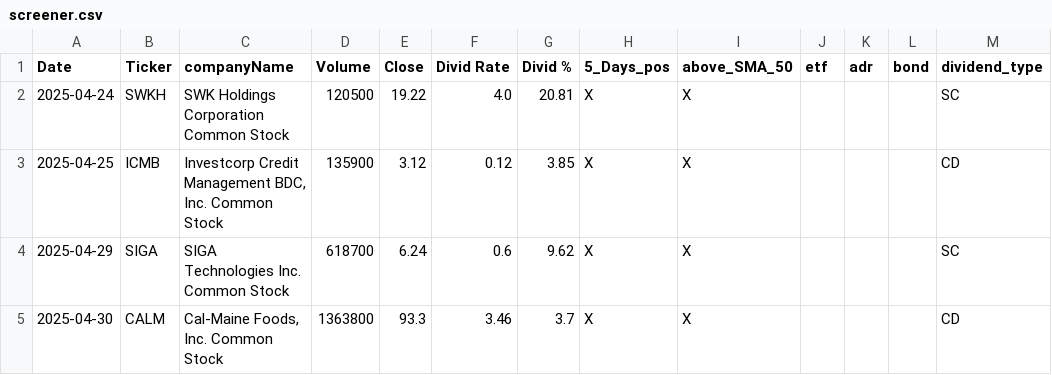
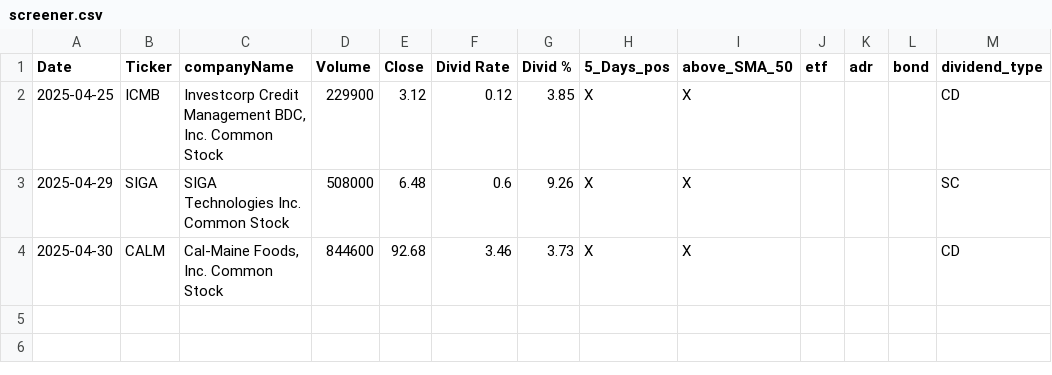
Before and after one commit to fxhuhn/dividend-shorter, a CSV file: screener.csv, drawn as a sheet.

```diff
--- a/screener.csv
+++ b/screener.csv
@@ -1,5 +1,4 @@
 Date,Ticker,companyName,Volume,Close,Divid Rate,Divid %,5_Days_pos,above_SMA_50,etf,adr,bond,dividend_type
-2025-04-24,SWKH,SWK Holdings Corporation Common Stock,120500,19.22,4.0,20.81,X,X,,,,SC
-2025-04-25,ICMB,"Investcorp Credit Management BDC, Inc. Common Stock",135900,3.12,0.12,3.85,X,X,,,,CD
-2025-04-29,SIGA,SIGA Technologies Inc. Common Stock,618700,6.24,0.6,9.62,X,X,,,,SC
-2025-04-30,CALM,"Cal-Maine Foods, Inc. Common Stock",1363800,93.3,3.46,3.7,X,X,,,,CD
+2025-04-25,ICMB,"Investcorp Credit Management BDC, Inc. Common Stock",229900,3.12,0.12,3.85,X,X,,,,CD
+2025-04-29,SIGA,SIGA Technologies Inc. Common Stock,508000,6.48,0.6,9.26,X,X,,,,SC
+2025-04-30,CALM,"Cal-Maine Foods, Inc. Common Stock",844600,92.68,3.46,3.73,X,X,,,,CD
```
